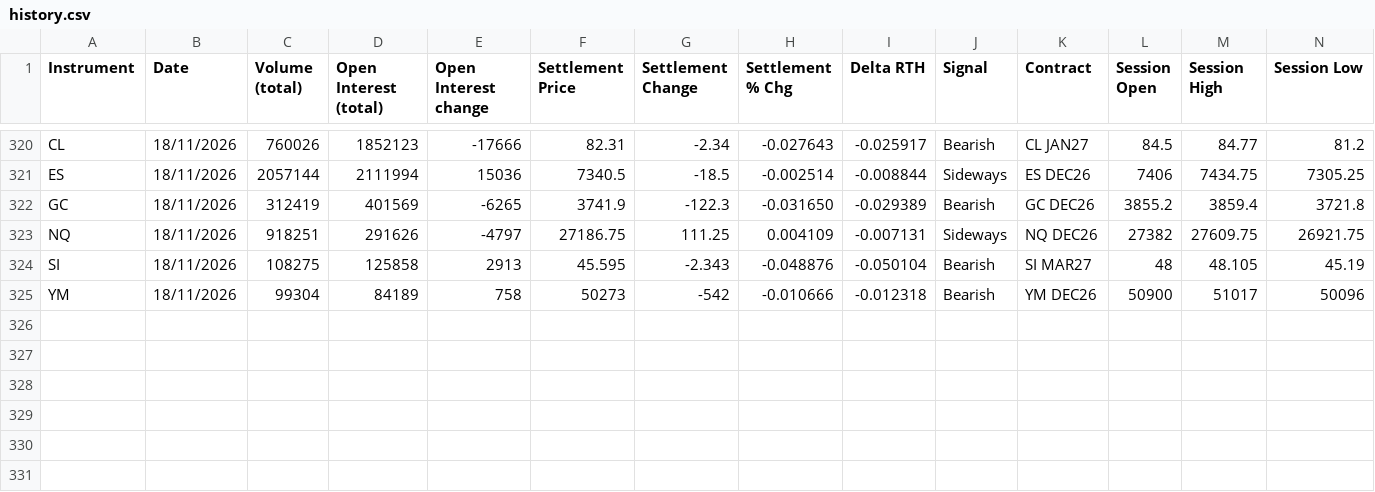
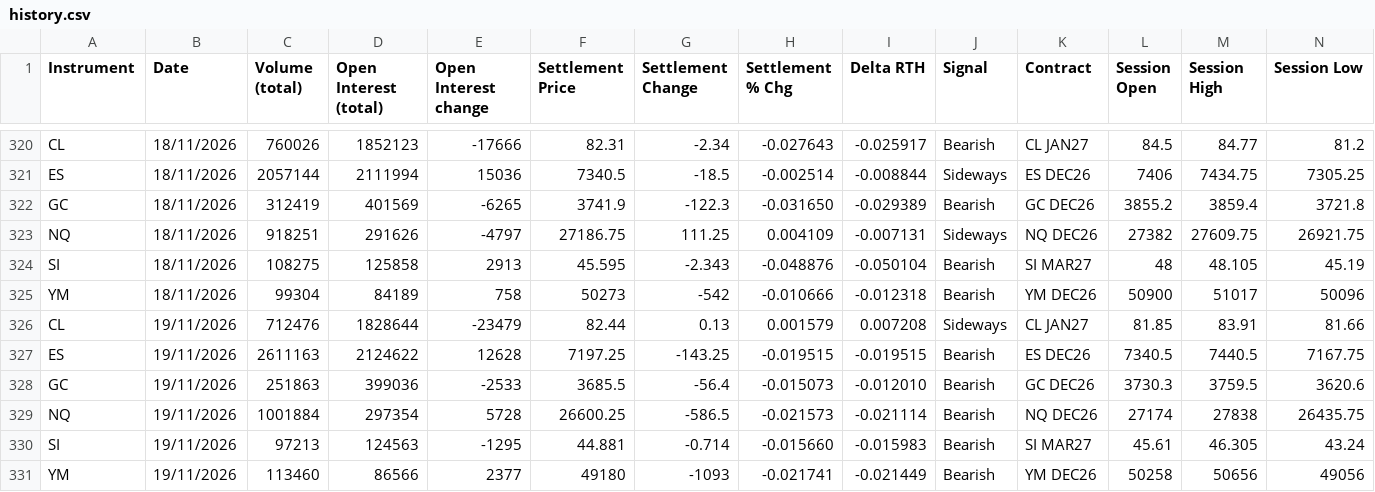
Before and after one commit to AugustoRammauro/cme-bulletin, a CSV file: history.csv, drawn as a sheet; only a part is shown, gaps mark what is left out; rows hold the shown columns only; the diff names each change by its address in the sheet, - before the commit and + after, or states it on an @@ line.

```diff
--- a/history.csv
+++ b/history.csv
+row 326: CL | 19/11/2026 | 712476 | 1828644 | -23479 | 82.44 | 0.13 | 0.001579 | 0.007208 | Sideways | CL JAN27 | 81.85 | 83.91 | 81.66
+row 327: ES | 19/11/2026 | 2611163 | 2124622 | 12628 | 7197.25 | -143.25 | -0.019515 | -0.019515 | Bearish | ES DEC26 | 7340.5 | 7440.5 | 7167.75
+row 328: GC | 19/11/2026 | 251863 | 399036 | -2533 | 3685.5 | -56.4 | -0.015073 | -0.012010 | Bearish | GC DEC26 | 3730.3 | 3759.5 | 3620.6
+row 329: NQ | 19/11/2026 | 1001884 | 297354 | 5728 | 26600.25 | -586.5 | -0.021573 | -0.021114 | Bearish | NQ DEC26 | 27174 | 27838 | 26435.75
+row 330: SI | 19/11/2026 | 97213 | 124563 | -1295 | 44.881 | -0.714 | -0.015660 | -0.015983 | Bearish | SI MAR27 | 45.61 | 46.305 | 43.24
+row 331: YM | 19/11/2026 | 113460 | 86566 | 2377 | 49180 | -1093 | -0.021741 | -0.021449 | Bearish | YM DEC26 | 50258 | 50656 | 49056
```
